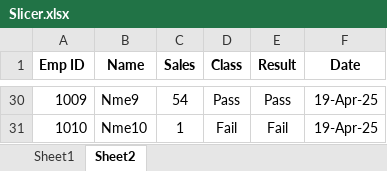
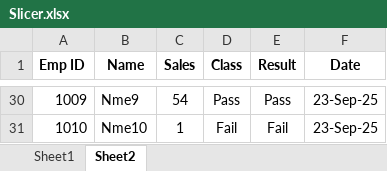
Before and after one commit to prapri77/data-analyst, an Excel workbook: EXCEL/class notes/day12 subs&replace/Slicer.xlsx, sheet Sheet2, drawn as a sheet; only a part is shown, gaps mark what is left out; values as stored, in another font and other column widths than the file's, no borders; charts and pictures and table styles not drawn; the diff covers the shown part only; the diff names each change by its address in the sheet, - before the commit and + after, or states it on an @@ line.

```diff
--- a/EXCEL/class notes/day12 subs&replace/Slicer.xlsx (sheet Sheet2)
+++ b/EXCEL/class notes/day12 subs&replace/Slicer.xlsx (sheet Sheet2)
-F30:F31 (Date): 19-Apr-25
+F30:F31 (Date): 23-Sep-25
```
Also changed, not shown: 12 added rows and 16 edited cells elsewhere in this sheet, sheet Sheet1, hidden cells, charts or pictures, EXCEL/class notes/day1&2 basics/First day Basic class.xlsx, EXCEL/class notes/day14 chart&subtotal&text fn/subTotal.xlsx, 22 other files.
